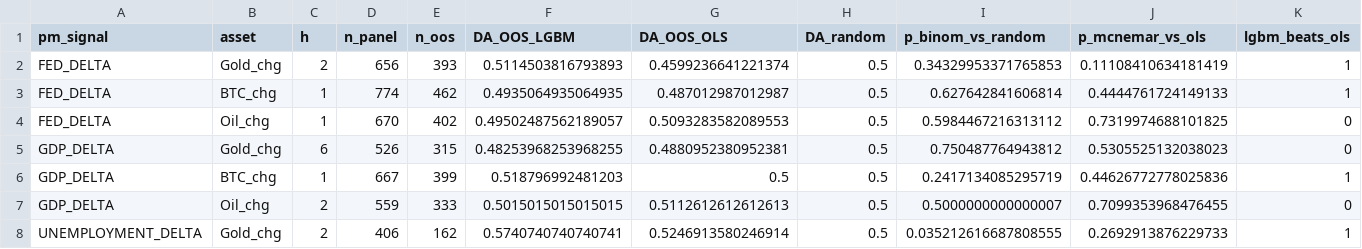
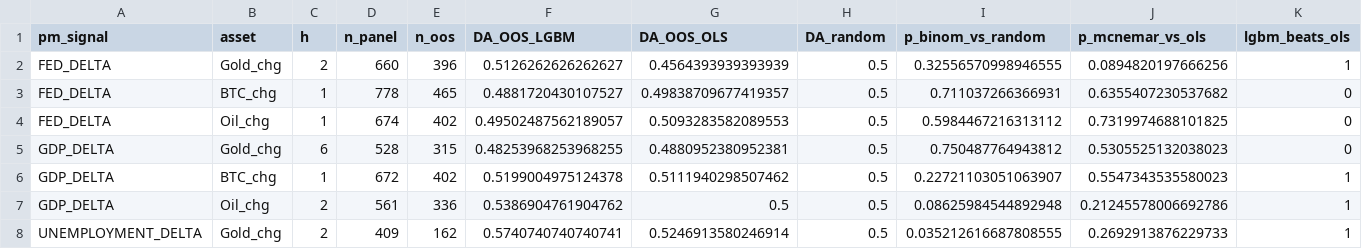
Before and after one commit to flyingduck0/ML_Seminar_Project, a CSV file: results/results_lgbm.csv, drawn as a sheet; only a part is shown; the diff covers the shown part only; the diff names each change by its address in the sheet, - before the commit and + after, or states it on an @@ line.

```diff
--- a/results/results_lgbm.csv
+++ b/results/results_lgbm.csv
-D2 (n_panel): 656
+D2 (n_panel): 660
-E2 (n_oos): 393
+E2 (n_oos): 396
-F2 (DA_OOS_LGBM): 0.5114503816793893
+F2 (DA_OOS_LGBM): 0.5126262626262627
-G2 (DA_OOS_OLS): 0.4599236641221374
+G2 (DA_OOS_OLS): 0.4564393939393939
-I2 (p_binom_vs_random): 0.34329953371765853
+I2 (p_binom_vs_random): 0.32556570998946555
-J2 (p_mcnemar_vs_ols): 0.11108410634181419
+J2 (p_mcnemar_vs_ols): 0.0894820197666256
-D3 (n_panel): 774
+D3 (n_panel): 778
-E3 (n_oos): 462
+E3 (n_oos): 465
-F3 (DA_OOS_LGBM): 0.4935064935064935
+F3 (DA_OOS_LGBM): 0.4881720430107527
-G3 (DA_OOS_OLS): 0.487012987012987
+G3 (DA_OOS_OLS): 0.49838709677419357
-I3 (p_binom_vs_random): 0.627642841606814
+I3 (p_binom_vs_random): 0.711037266366931
-J3 (p_mcnemar_vs_ols): 0.4444761724149133
+J3 (p_mcnemar_vs_ols): 0.6355407230537682
-K3 (lgbm_beats_ols): 1
+K3 (lgbm_beats_ols): 0
-D4 (n_panel): 670
+D4 (n_panel): 674
-D5 (n_panel): 526
+D5 (n_panel): 528
-D6 (n_panel): 667
+D6 (n_panel): 672
-E6 (n_oos): 399
+E6 (n_oos): 402
-F6 (DA_OOS_LGBM): 0.518796992481203
+F6 (DA_OOS_LGBM): 0.5199004975124378
-G6 (DA_OOS_OLS): 0.5
+G6 (DA_OOS_OLS): 0.5111940298507462
-I6 (p_binom_vs_random): 0.2417134085295719
+I6 (p_binom_vs_random): 0.22721103051063907
-J6 (p_mcnemar_vs_ols): 0.44626772778025836
+J6 (p_mcnemar_vs_ols): 0.5547343535580023
-D7 (n_panel): 559
+D7 (n_panel): 561
-E7 (n_oos): 333
+E7 (n_oos): 336
-F7 (DA_OOS_LGBM): 0.5015015015015015
+F7 (DA_OOS_LGBM): 0.5386904761904762
-G7 (DA_OOS_OLS): 0.5112612612612613
+G7 (DA_OOS_OLS): 0.5
-I7 (p_binom_vs_random): 0.5000000000000007
+I7 (p_binom_vs_random): 0.08625984544892948
-J7 (p_mcnemar_vs_ols): 0.7099353968476455
+J7 (p_mcnemar_vs_ols): 0.21245578006692786
-K7 (lgbm_beats_ols): 0
+K7 (lgbm_beats_ols): 1
-D8 (n_panel): 406
+D8 (n_panel): 409
```
Also changed, not shown: 13 edited cells elsewhere in this file, results/current_signals.csv, results/results_backtest.csv, 8 other files.
